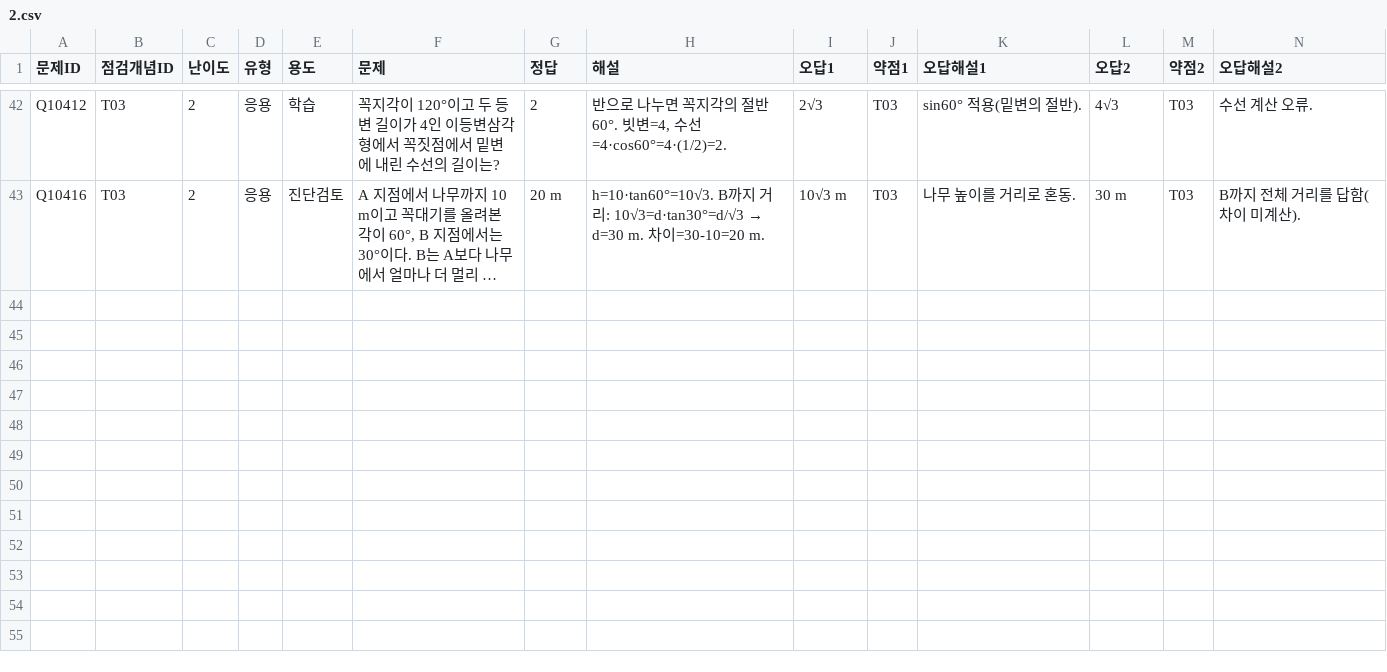
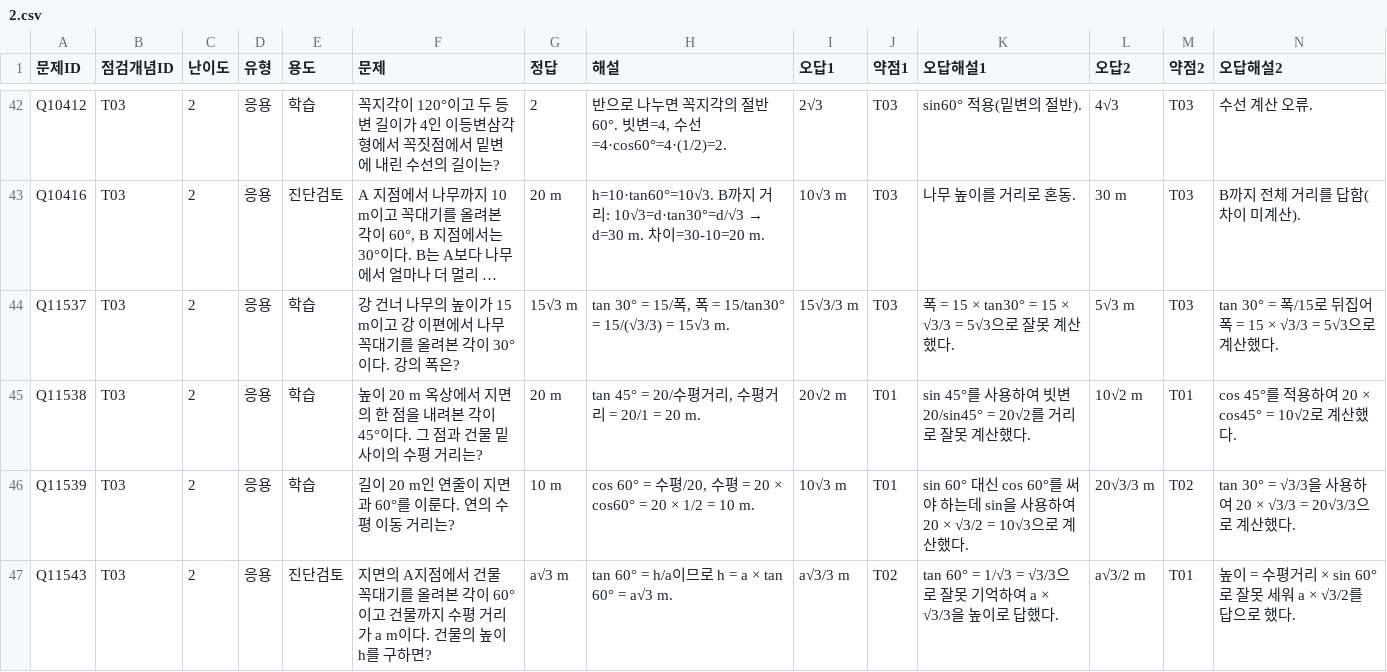
Before and after one commit to wataryu00-boop/math-diagnostic, a CSV file: problems/T03/2.csv, drawn as a sheet; only a part is shown, gaps mark what is left out; long unchanged cells end in …; rows hold the shown columns only; the diff names each change by its address in the sheet, - before the commit and + after, or states it on an @@ line.

```diff
--- a/problems/T03/2.csv
+++ b/problems/T03/2.csv
+row 44: Q11537 | T03 | 2 | 응용 | 학습 | 강 건너 나무의 높이가 15 m이고 강 이편에서 나무 꼭대기를 올려본 각이 30°이다. 강의 폭은? | 15√3 m | tan 30° = 15/폭, 폭 = 15/tan30° = 15/(√3/3) = 15√3 m. | 15√3/3 m | T03 | 폭 = 15 × tan30° = 15 × √3/3 = 5√3으로 잘못 계산했다. | 5√3 m | T03 | tan 30° = 폭/15로 뒤집어 폭 = 15 × √3/3 = 5√3으로 계산했다.
+row 45: Q11538 | T03 | 2 | 응용 | 학습 | 높이 20 m 옥상에서 지면의 한 점을 내려본 각이 45°이다. 그 점과 건물 밑 사이의 수평 거리는? | 20 m | tan 45° = 20/수평거리, 수평거리 = 20/1 = 20 m. | 20√2 m | T01 | sin 45°를 사용하여 빗변 20/sin45° = 20√2를 거리로 잘못 계산했다. | 10√2 m | T01 | cos 45°를 적용하여 20 × cos45° = 10√2로 계산했다.
+row 46: Q11539 | T03 | 2 | 응용 | 학습 | 길이 20 m인 연줄이 지면과 60°를 이룬다. 연의 수평 이동 거리는? | 10 m | cos 60° = 수평/20, 수평 = 20 × cos60° = 20 × 1/2 = 10 m. | 10√3 m | T01 | sin 60° 대신 cos 60°를 써야 하는데 sin을 사용하여 20 × √3/2 = 10√3으로 계산했다. | 20√3/3 m | T02 | tan 30° = √3/3을 사용하여 20 × √3/3 = 20√3/3으로 계산했다.
+row 47: Q11543 | T03 | 2 | 응용 | 진단검토 | 지면의 A지점에서 건물 꼭대기를 올려본 각이 60°이고 건물까지 수평 거리가 a m이다. 건물의 높이 h를 구하면? | a√3 m | tan 60° = h/a이므로 h = a × tan 60° = a√3 m. | a√3/3 m | T02 | tan 60° = 1/√3 = √3/3으로 잘못 기억하여 a × √3/3을 높이로 답했다. | a√3/2 m | T01 | 높이 = 수평거리 × sin 60°로 잘못 세워 a × √3/2를 답으로 했다.
```
Also changed, not shown: problems/D02/1.csv, problems/D02/3.csv, 16 other files.
